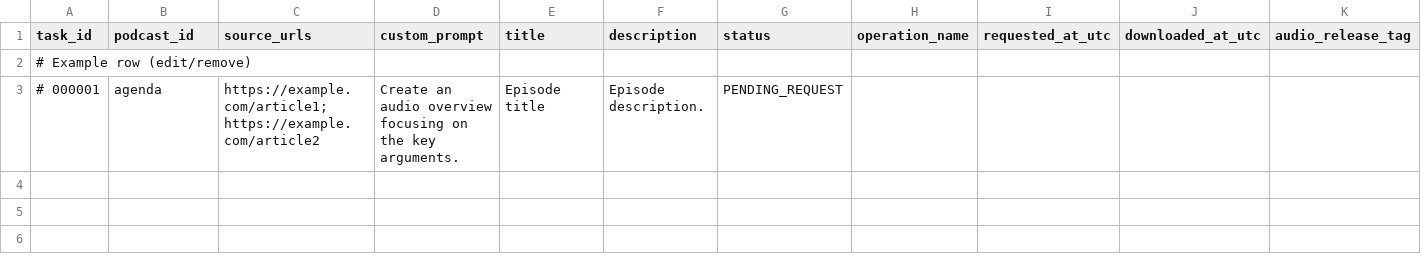
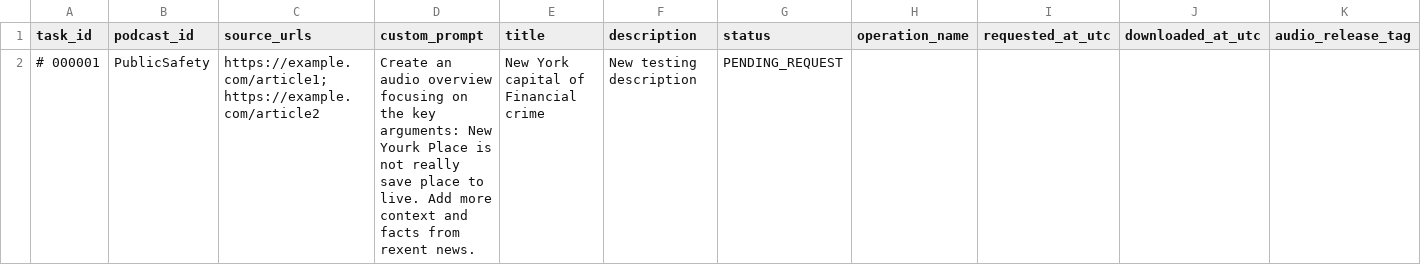
Before and after one commit to agenda-podcast/newsroom, a CSV file: data/video-data/episodes_requests.csv, drawn as a sheet; only a part is shown; removed rows and columns are numbered as before the commit, all else as after; rows hold the shown columns only; the diff names each change by its address in the sheet, - before the commit and + after, or states it on an @@ line.

Commit message:
Modify example row in episodes_requests.csv
Updated example row with new podcast details and description.

```diff
--- a/data/video-data/episodes_requests.csv
+++ b/data/video-data/episodes_requests.csv
-row 2: # Example row (edit/remove)
-B2 (podcast_id): agenda
+B2 (podcast_id): PublicSafety
-D2 (custom_prompt): …the key arguments.
+D2 (custom_prompt): …the key arguments: New Yourk Place is not really save place to live. Add more context and facts from rexent news.
-E2 (title): Episode title
+E2 (title): New York capital of Financial crime
-F2 (description): Episode description.
+F2 (description): New testing description
```
